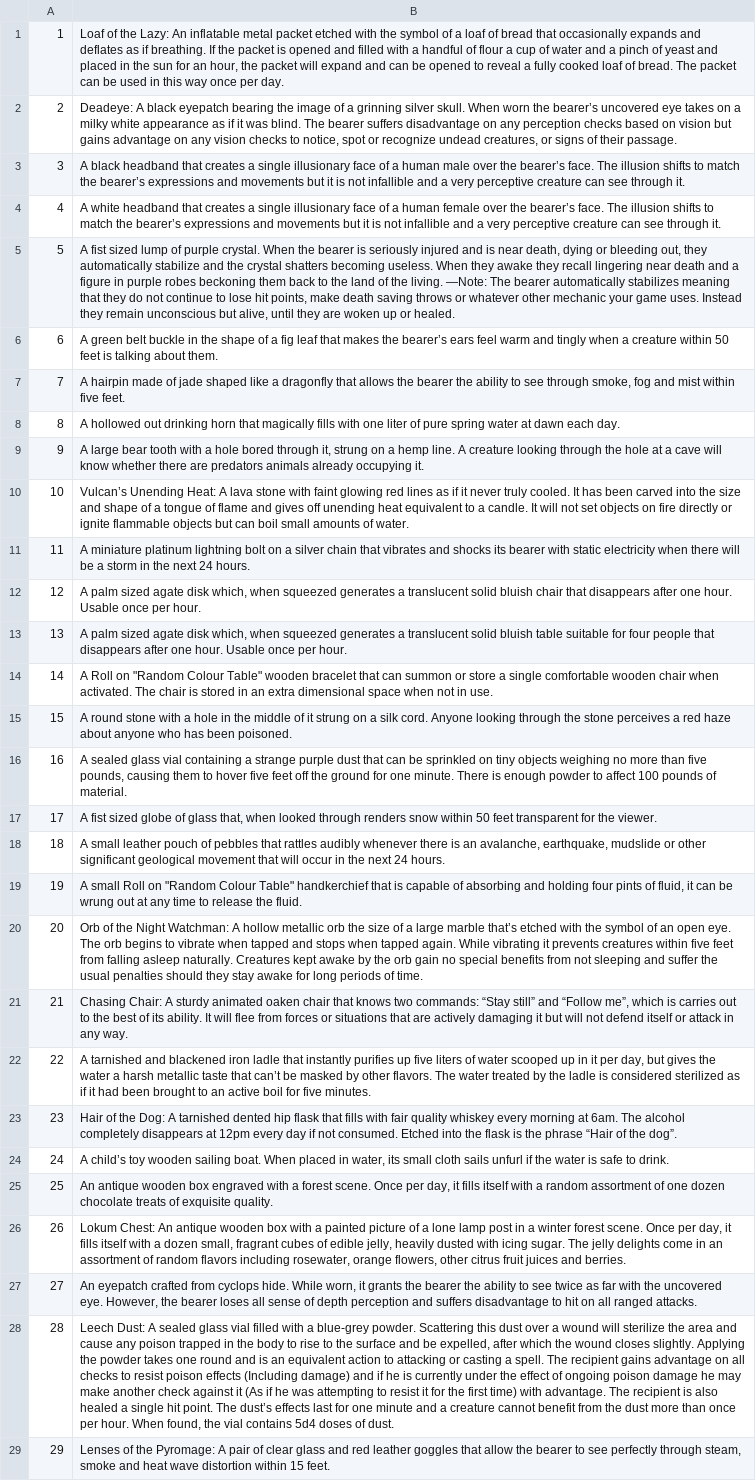
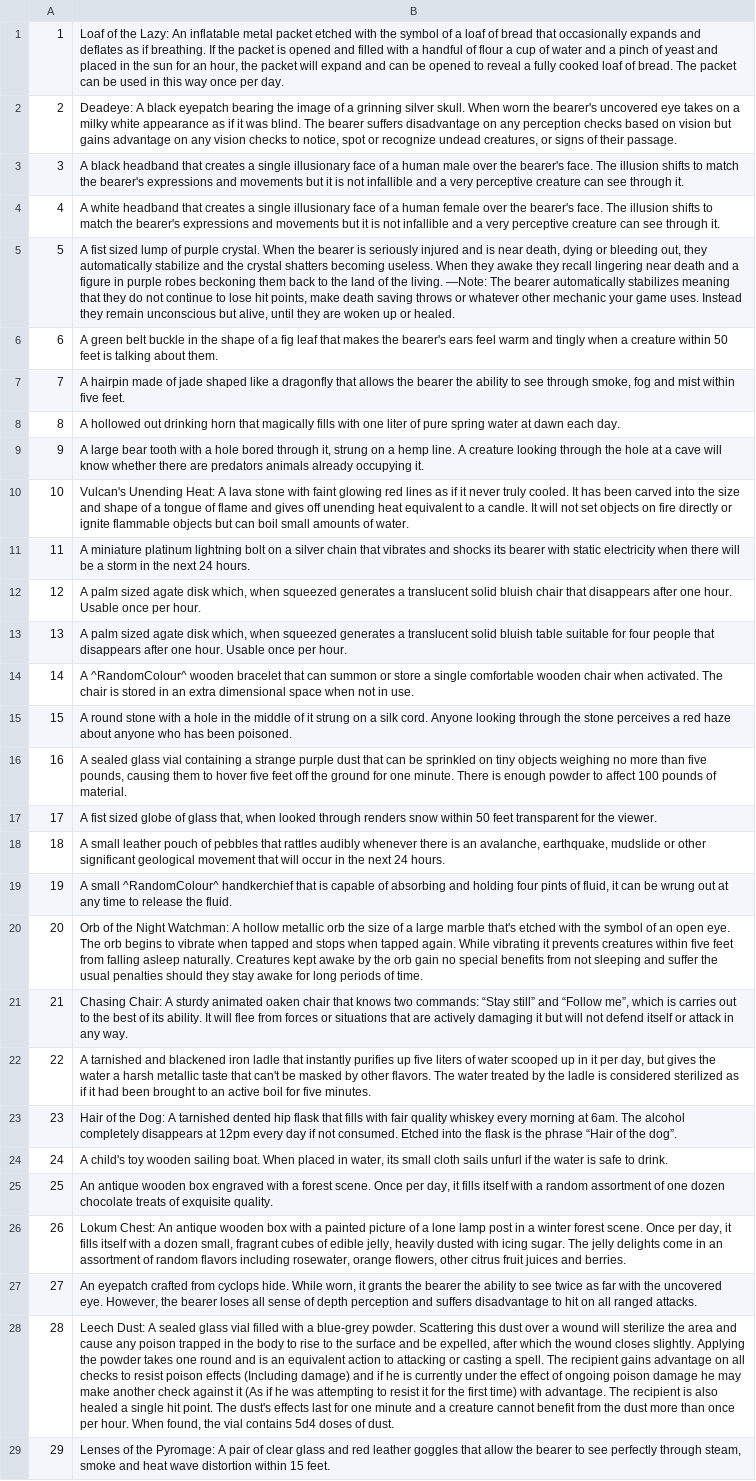
Before and after one commit to Celebane/TreasureTables, a CSV file: Tables/MinorMagicItems1.csv, drawn as a sheet; only a part is shown; the diff covers the shown part only; the diff names each change by its address in the sheet, - before the commit and + after, or states it on an @@ line.

Commit message:
Added more Item Tables

```diff
--- a/Tables/MinorMagicItems1.csv
+++ b/Tables/MinorMagicItems1.csv
-B2: …worn the bearer’s uncovered eye…
+B2: …worn the bearer's uncovered eye…
-B3: …over the bearer’s face. The illusion shifts to match the bearer’s expressions and…
+B3: …over the bearer's face. The illusion shifts to match the bearer's expressions and…
-B4: …over the bearer’s face. The illusion shifts to match the bearer’s expressions and…
+B4: …over the bearer's face. The illusion shifts to match the bearer's expressions and…
-B6: …makes the bearer’s ears feel…
+B6: …makes the bearer's ears feel…
-B10: Vulcan’s Unending Heat:…
+B10: Vulcan's Unending Heat:…
-B14: A Roll on "Random Colour Table" wooden bracelet…
+B14: A ^RandomColour^ wooden bracelet…
-B19: A small Roll on "Random Colour Table" handkerchief that…
+B19: A small ^RandomColour^ handkerchief that…
-B20: …large marble that’s etched with…
+B20: …large marble that's etched with…
-B22: …taste that can’t be masked…
+B22: …taste that can't be masked…
-B24: A child’s toy wooden…
+B24: A child's toy wooden…
-B28: …point. The dust’s effects last…
+B28: …point. The dust's effects last…
```
Also changed, not shown: 51 edited cells elsewhere in this file, Tables/Minor Magic Items2.csv, Tables/SealedGlassVials9.csv, 44 other files.
